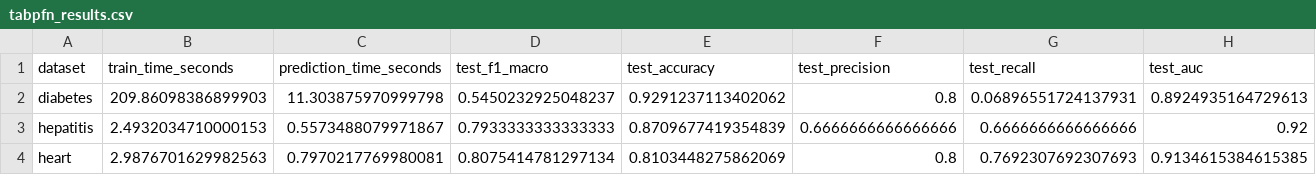
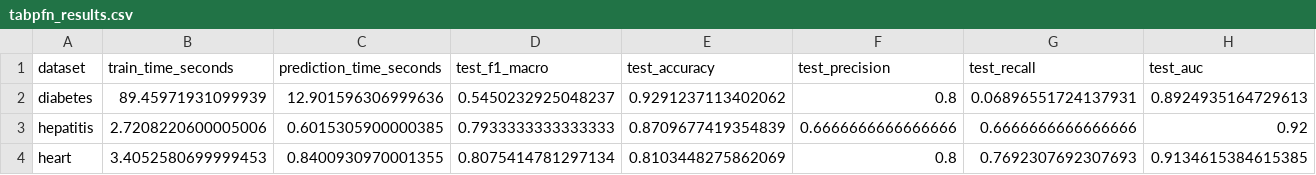
Before and after one commit to andresrocha03/medical-benchmark-LLM, a CSV file: results/tabpfn/tabpfn_results.csv, drawn as a sheet.

Commit message:
fix:finished tabPFN with preliminary results

```diff
--- a/results/tabpfn/tabpfn_results.csv
+++ b/results/tabpfn/tabpfn_results.csv
@@ -1,4 +1,4 @@
 dataset,train_time_seconds,prediction_time_seconds,test_f1_macro,test_accuracy,test_precision,test_recall,test_auc
-diabetes,209.86098386899903,11.303875970999798,0.5450232925048237,0.9291237113402062,0.8,0.06896551724137931,0.8924935164729613
-hepatitis,2.4932034710000153,0.5573488079971867,0.7933333333333333,0.8709677419354839,0.6666666666666666,0.6666666666666666,0.92
-heart,2.9876701629982563,0.7970217769980081,0.8075414781297134,0.8103448275862069,0.8,0.7692307692307693,0.9134615384615385
+diabetes,89.45971931099939,12.901596306999636,0.5450232925048237,0.9291237113402062,0.8,0.06896551724137931,0.8924935164729613
+hepatitis,2.7208220600005006,0.6015305900000385,0.7933333333333333,0.8709677419354839,0.6666666666666666,0.6666666666666666,0.92
+heart,3.4052580699999453,0.8400930970001355,0.8075414781297134,0.8103448275862069,0.8,0.7692307692307693,0.9134615384615385
```
Also changed, not shown: 4 other files.
